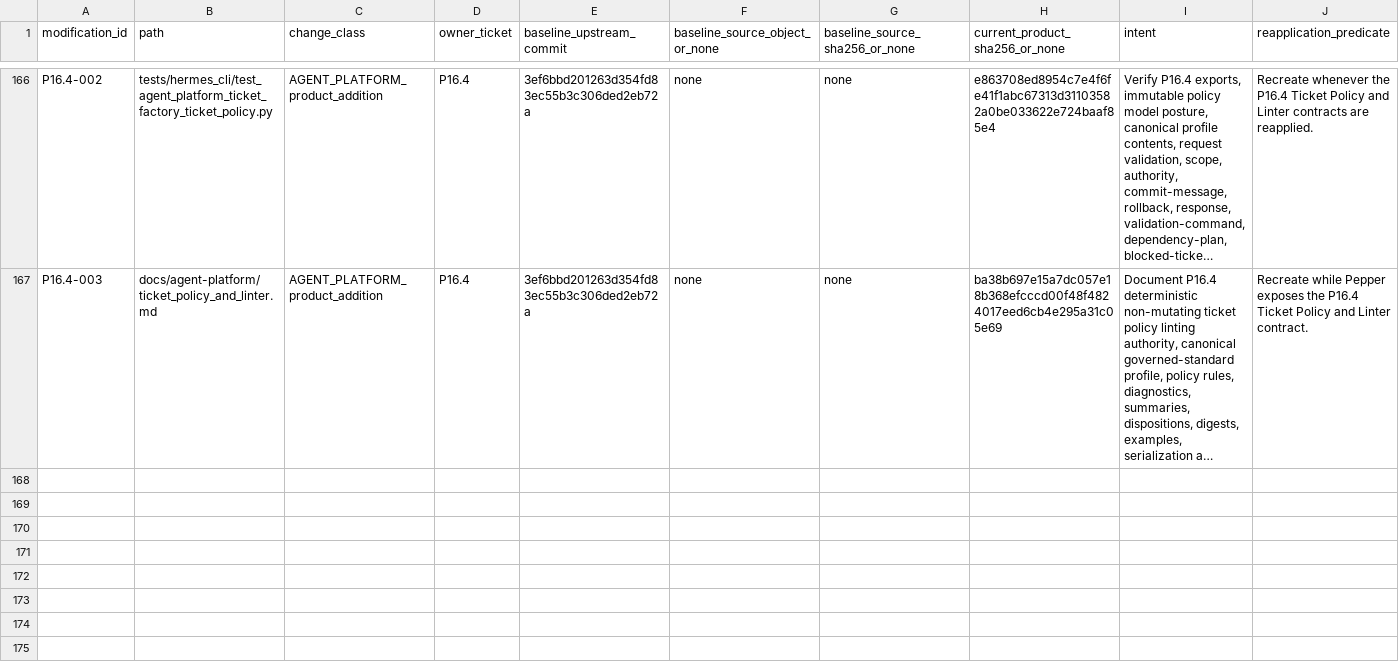
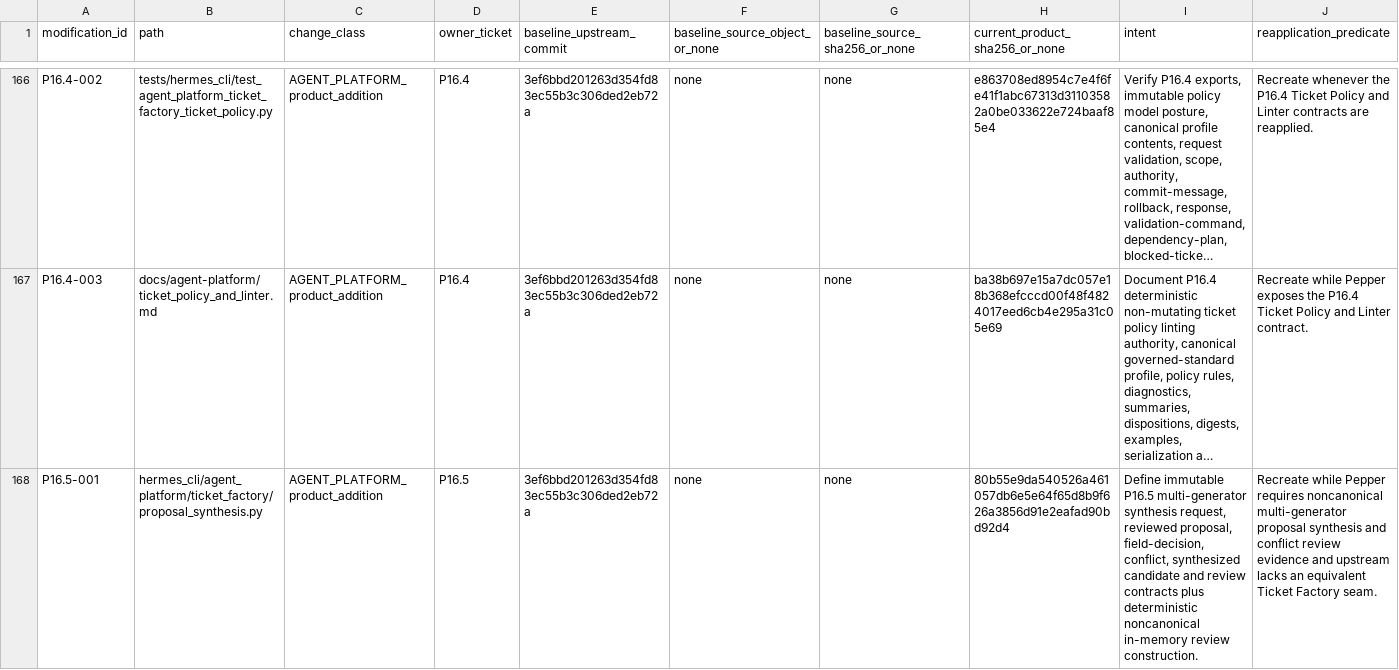
Before and after one commit to PabloMarotoHerrera/AGENT-PLATFORM, a TSV file: 2_products/pepper-agent/AGENT_PLATFORM_MODIFICATIONS.tsv, drawn as a sheet; only a part is shown, gaps mark what is left out; long unchanged cells end in …; rows hold the shown columns only; the diff covers the shown part only; the diff names each change by its address in the sheet, - before the commit and + after, or states it on an @@ line.

Commit message:
P16.5 Add multi-generator synthesis and conflict review

```diff
--- a/2_products/pepper-agent/AGENT_PLATFORM_MODIFICATIONS.tsv
+++ b/2_products/pepper-agent/AGENT_PLATFORM_MODIFICATIONS.tsv
+row 168: P16.5-001 | hermes_cli/agent_platform/ticket_factory/proposal_synthesis.py | AGENT_PLATFORM_product_addition | P16.5 | 3ef6bbd201263d354fd83ec55b3c306ded2eb72a | none | none | 80b55e9da540526a461057db6e5e64f65d8b9f626a3856d91e2eafad90bd92d4 | Define immutable P16.5 multi-generator synthesis request, reviewed proposal, field-decision, conflict, synthesized candidate and review contracts plus deterministic noncanonical in-memory review construction. | Recreate while Pepper requires noncanonical multi-generator proposal synthesis and conflict review evidence and upstream lacks an equivalent Ticket Factory seam.
```
Also changed, not shown: 2 added rows and 6 edited cells elsewhere in this file, 6 other files.
